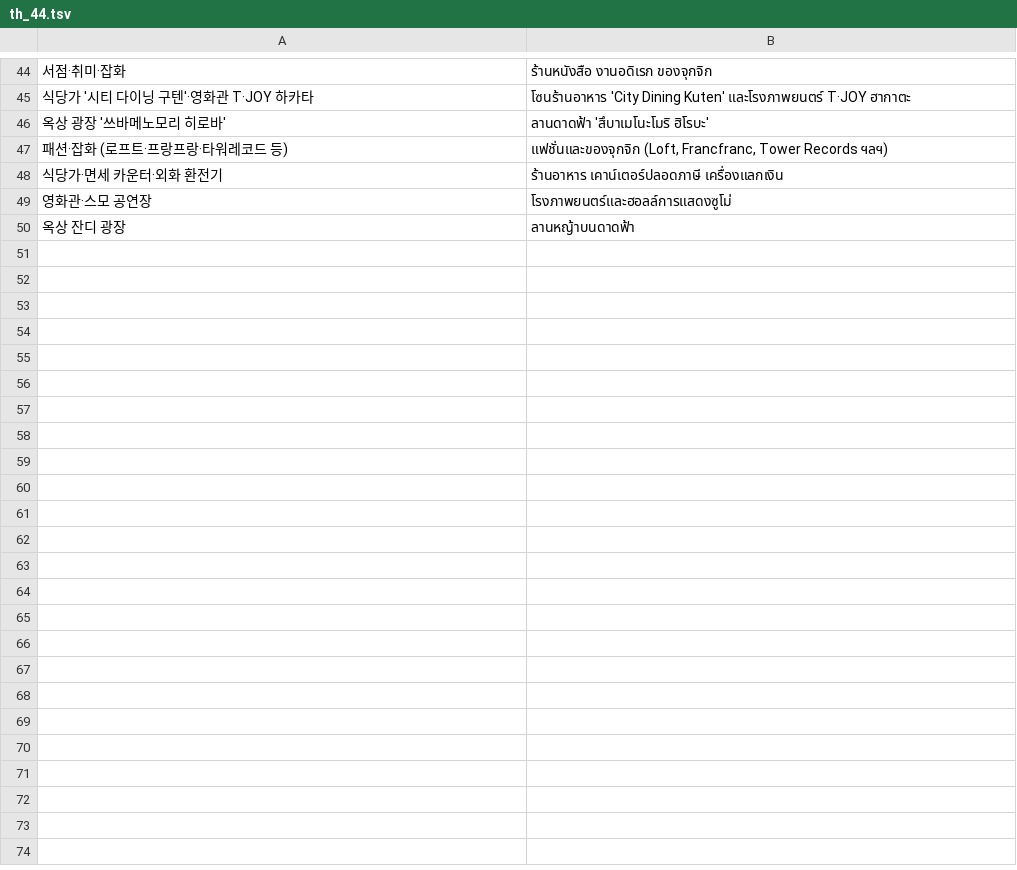
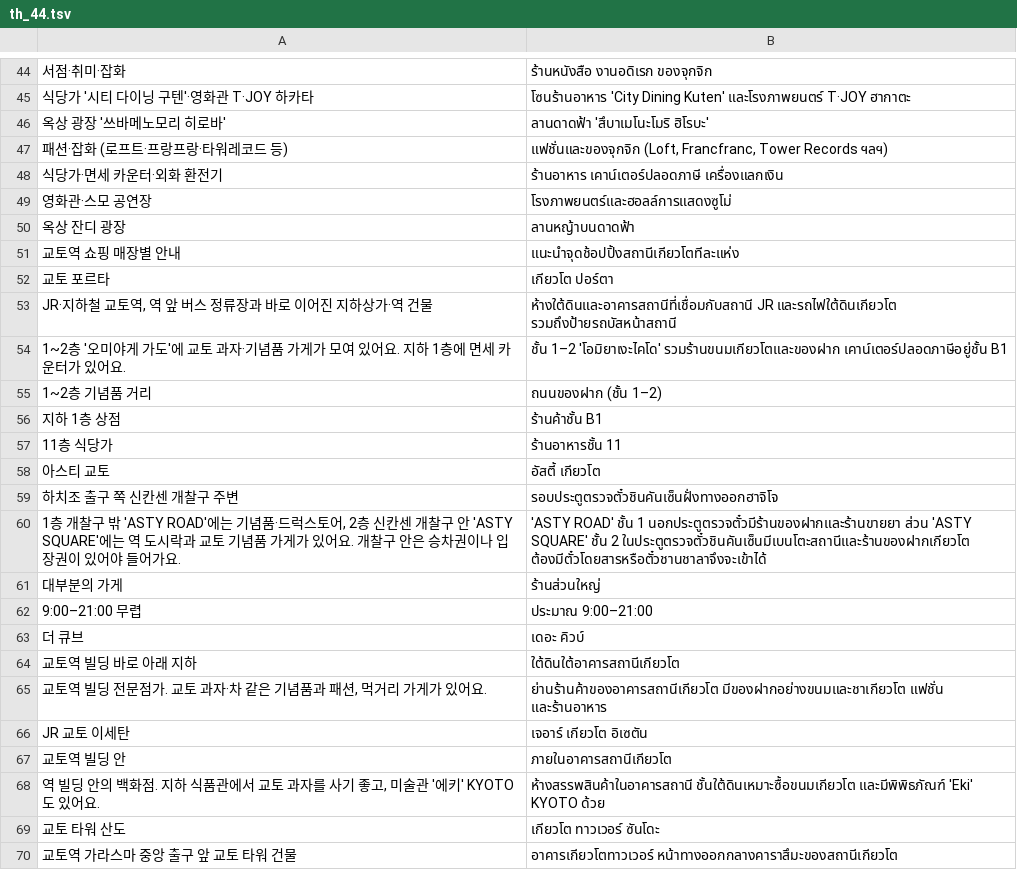
Before and after one commit to ehddud0029-tech/Nihon-Trip, a TSV file: i18n_work/th_44.tsv, drawn as a sheet; only a part is shown, gaps mark what is left out; the diff covers the shown part only; the diff names each change by its address in the sheet, - before the commit and + after, or states it on an @@ line.

```diff
--- a/i18n_work/th_44.tsv
+++ b/i18n_work/th_44.tsv
+row 51: 교토역 쇼핑 매장별 안내 | แนะนำจุดช้อปปิ้งสถานีเกียวโตทีละแห่ง
+row 52: 교토 포르타 | เกียวโต ปอร์ตา
+row 53: JR·지하철 교토역, 역 앞 버스 정류장과 바로 이어진 지하상가·역 건물 | ห้างใต้ดินและอาคารสถานีที่เชื่อมกับสถานี JR และรถไฟใต้ดินเกียวโต รวมถึงป้ายรถบัสหน้าสถานี
+row 54: 1~2층 '오미야게 가도'에 교토 과자·기념품 가게가 모여 있어요. 지하 1층에 면세 카운터가 있어요. | ชั้น 1–2 'โอมิยาเงะไคโด' รวมร้านขนมเกียวโตและของฝาก เคาน์เตอร์ปลอดภาษีอยู่ชั้น B1
+row 55: 1~2층 기념품 거리 | ถนนของฝาก (ชั้น 1–2)
+row 56: 지하 1층 상점 | ร้านค้าชั้น B1
+row 57: 11층 식당가 | ร้านอาหารชั้น 11
+row 58: 아스티 교토 | อัสตี้ เกียวโต
+row 59: 하치조 출구 쪽 신칸센 개찰구 주변 | รอบประตูตรวจตั๋วชินคันเซ็นฝั่งทางออกฮาจิโจ
+row 60: 1층 개찰구 밖 'ASTY ROAD'에는 기념품·드럭스토어, 2층 신칸센 개찰구 안 'ASTY SQUARE'에는 역 도시락과 교토 기념품 가게가 있어요. 개찰구 안은 승차권이나 입장권이 있어야 들어가요. | 'ASTY ROAD' ชั้น 1 นอกประตูตรวจตั๋วมีร้านของฝากและร้านขายยา ส่วน 'ASTY SQUARE' ชั้น 2 ในประตูตรวจตั๋วชินคันเซ็นมีเบนโตะสถานีและร้านของฝากเกียวโต ต้องมีตั๋วโดยสารหรือตั๋วชานชาลาจึงจะเข้าได้
+row 61: 대부분의 가게 | ร้านส่วนใหญ่
+row 62: 9:00–21:00 무렵 | ประมาณ 9:00–21:00
+row 63: 더 큐브 | เดอะ คิวบ์
+row 64: 교토역 빌딩 바로 아래 지하 | ใต้ดินใต้อาคารสถานีเกียวโต
+row 65: 교토역 빌딩 전문점가. 교토 과자·차 같은 기념품과 패션, 먹거리 가게가 있어요. | ย่านร้านค้าของอาคารสถานีเกียวโต มีของฝากอย่างขนมและชาเกียวโต แฟชั่น และร้านอาหาร
+row 66: JR 교토 이세탄 | เจอาร์ เกียวโต อิเซตัน
+row 67: 교토역 빌딩 안 | ภายในอาคารสถานีเกียวโต
+row 68: 역 빌딩 안의 백화점. 지하 식품관에서 교토 과자를 사기 좋고, 미술관 '에키' KYOTO도 있어요. | ห้างสรรพสินค้าในอาคารสถานี ชั้นใต้ดินเหมาะซื้อขนมเกียวโต และมีพิพิธภัณฑ์ 'Eki' KYOTO ด้วย
+row 69: 교토 타워 산도 | เกียวโต ทาวเวอร์ ซันโดะ
+row 70: 교토역 가라스마 중앙 출구 앞 교토 타워 건물 | อาคารเกียวโตทาวเวอร์ หน้าทางออกกลางคาราสึมะของสถานีเกียวโต
```
Also changed, not shown: 9 added rows elsewhere in this file, i18n_work/zh_44.tsv, 18 other files.
